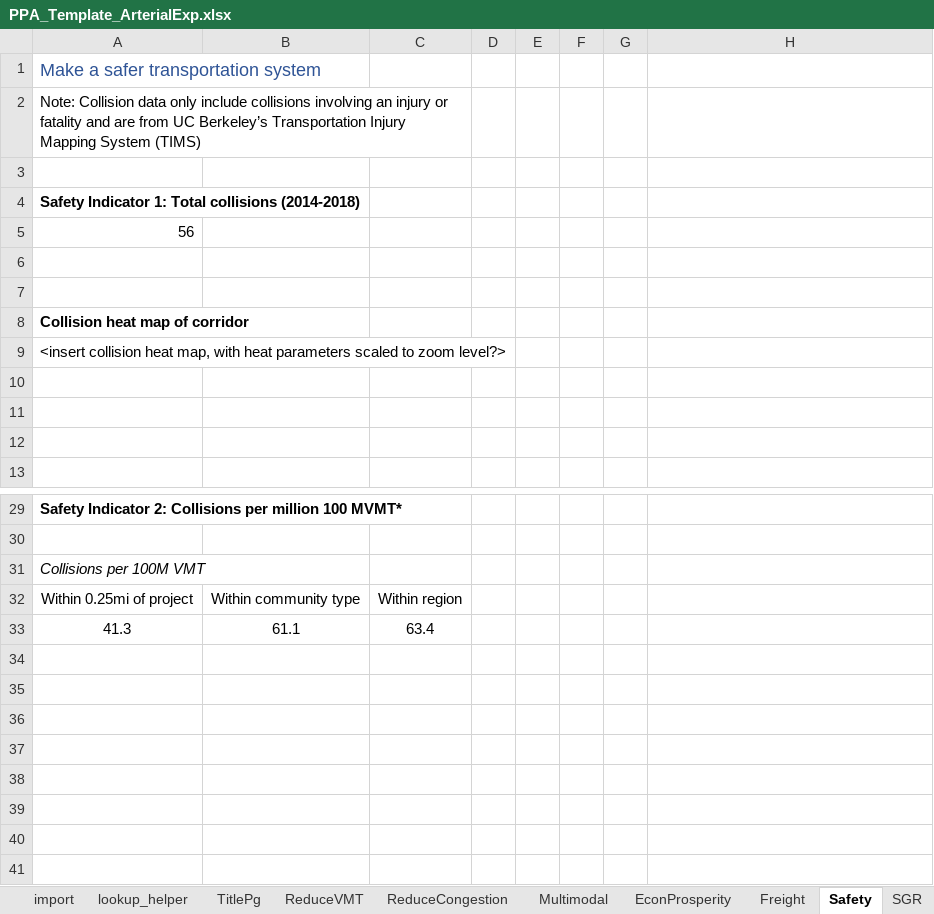
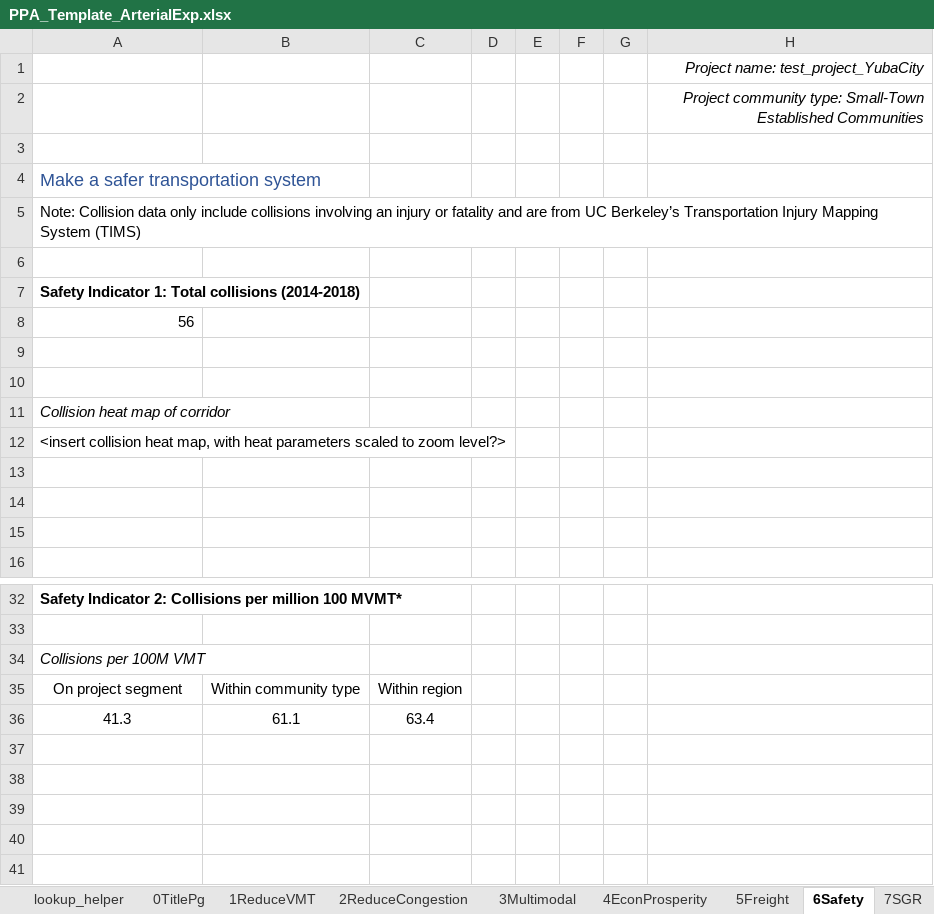
Before and after one commit to djconly85/PPA2_0_code, an Excel workbook: PPA2/ExcelTemplate/PPA_Template_ArterialExp.xlsx, sheet 6Safety, drawn as a sheet; only a part is shown, gaps mark what is left out; the shorter side is filled out with more unchanged rows; values as stored, in another font and other column widths than the file's, no borders; charts and pictures not drawn; removed rows and columns are numbered as before the commit, all else as after; the diff names each change by its address in the sheet, - before the commit and + after, or states it on an @@ line.

```diff
--- a/PPA2/ExcelTemplate/PPA_Template_ArterialExp.xlsx (sheet 6Safety)
+++ b/PPA2/ExcelTemplate/PPA_Template_ArterialExp.xlsx (sheet 6Safety)
-sheet tab: TitlePg
+sheet tab: 0TitlePg
-sheet tab: ReduceVMT
+sheet tab: 1ReduceVMT
-sheet tab: ReduceCongestion
+sheet tab: 2ReduceCongestion
-sheet tab: Multimodal
+sheet tab: 3Multimodal
-sheet tab: EconProsperity
+sheet tab: 4EconProsperity
-sheet tab: Freight
+sheet tab: 5Freight
-sheet tab: Safety
+sheet tab: 6Safety
-sheet tab: SGR
+sheet tab: 7SGR
+row 1:  |  |  |  |  |  |  | Project name: test_project_YubaCity
+row 2:  |  |  |  |  |  |  | Project community type: Small-Town Established Communities
+row 3: (empty)
-A2:C2 merged
+A5:H5 merged
@@ A11 bold: on → off, italic: off → on @@
-A35: Within 0.25mi of project
+A35: On project segment
```
Also changed, not shown: sheet 8SocioEconEquity, sheet 3Multimodal, sheet 5Freight, sheet lookup_helper, sheet 4EconProsperity, sheet 0TitlePg, 4 more sheets, other sheet tabs, formulas that keep their value, charts or pictures, 13 other files.
